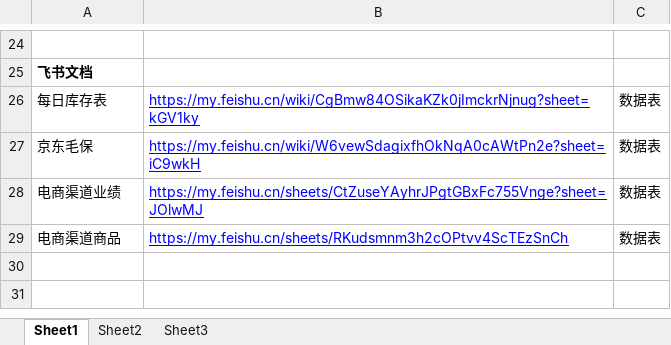
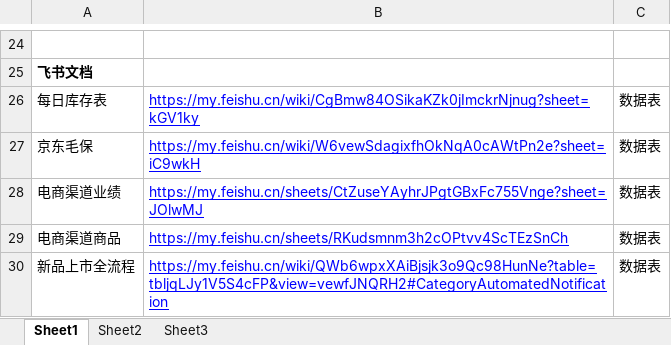
Before and after one commit to Mightymojoy/AI-Toolset, an Excel workbook: AI 工具集.xlsx, sheet Sheet1, drawn as a sheet; only a part is shown, gaps mark what is left out; values as stored, in another font and other column widths than the file's, no borders; the diff names each change by its address in the sheet, - before the commit and + after, or states it on an @@ line.

Commit message:
新增 新品上市全流程 条目

```diff
--- a/AI 工具集.xlsx (sheet Sheet1)
+++ b/AI 工具集.xlsx (sheet Sheet1)
+row 30: 新品上市全流程 | https://my.feishu.cn/wiki/QWb6wpxXAiBjsjk3o9Qc98HunNe?table=tbljqLJy1V5S4cFP&view=vewfJNQRH2#CategoryAutomatedNotification | 数据表
```
Also changed, not shown: 1 other file.
